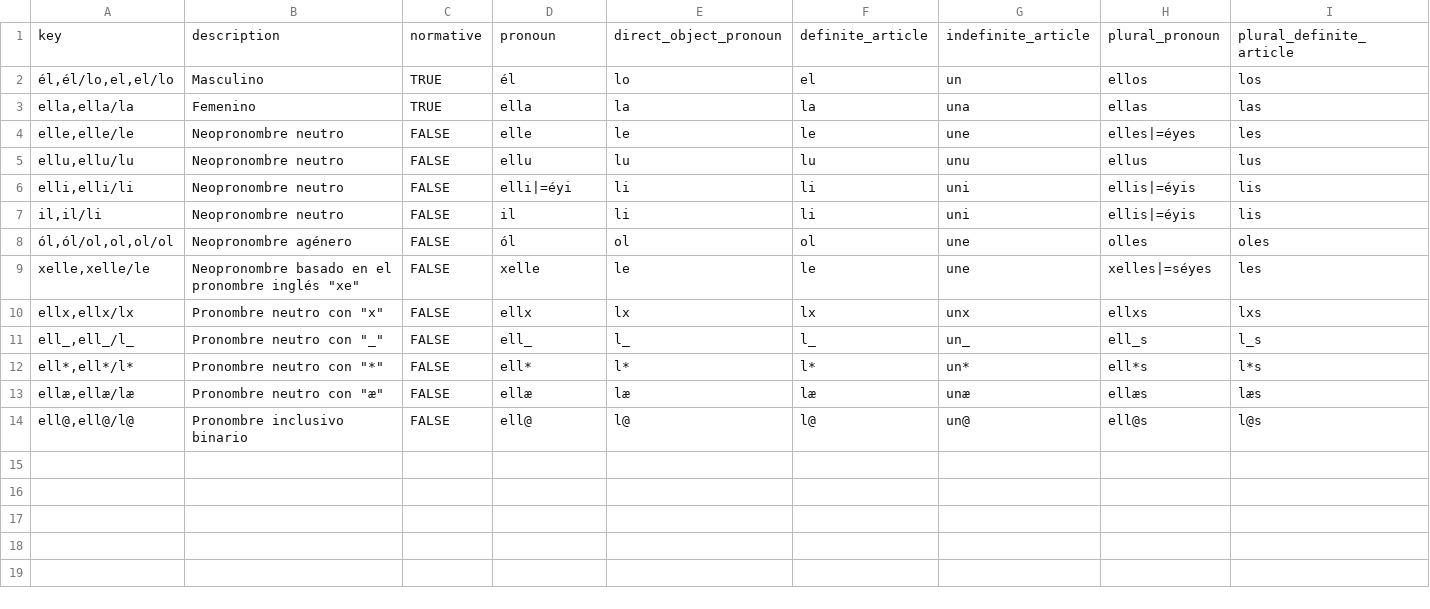
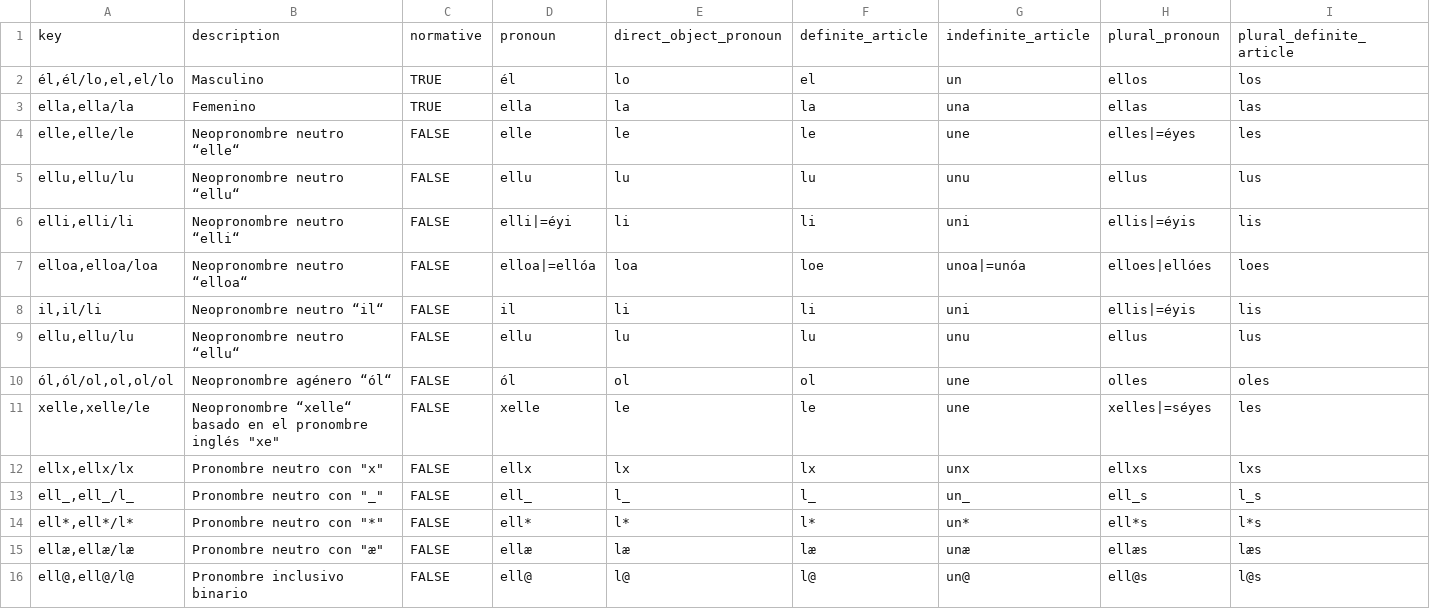
Before and after one commit to tutking24/pronounspage, a TSV file: locale/es/pronouns/pronouns.tsv, drawn as a sheet; only a part is shown; addresses are those after the commit; rows hold the shown columns only; the diff names each change by its address in the sheet, - before the commit and + after, or states it on an @@ line.

Commit message:
[es] Update pronouns.tsv

```diff
--- a/locale/es/pronouns/pronouns.tsv
+++ b/locale/es/pronouns/pronouns.tsv
-B4: Neopronombre neutro
+B4: Neopronombre neutro “elle“
-B5: Neopronombre neutro
+B5: Neopronombre neutro “ellu“
-B6: Neopronombre neutro
+B6: Neopronombre neutro “elli“
+row 7: elloa,elloa/loa | Neopronombre neutro “elloa“ | FALSE | elloa|=ellóa | loa | loe | unoa|=unóa | elloes|ellóes | loes
-B8: Neopronombre neutro
+B8: Neopronombre neutro “il“
+row 9: ellu,ellu/lu | Neopronombre neutro “ellu“ | FALSE | ellu | lu | lu | unu | ellus | lus
-B10: Neopronombre agénero
+B10: Neopronombre agénero “ól“
-B11: Neopronombre basado en…
+B11: Neopronombre “xelle“ basado en…
```
